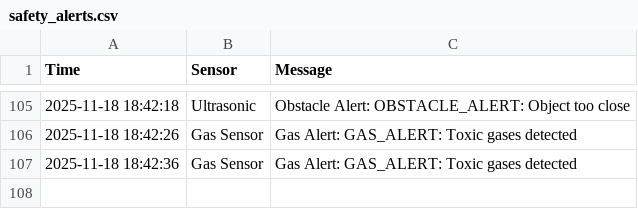
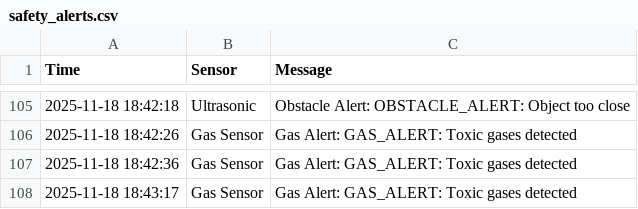
Before and after one commit to jo717ri/camp, a CSV file: safety_alerts.csv, drawn as a sheet; only a part is shown, gaps mark what is left out.

Commit message:
Auto update CSV

```diff
--- a/safety_alerts.csv
+++ b/safety_alerts.csv
@@ -107 +107,2 @@ Time,Sensor,Message
 2025-11-18 18:42:36,Gas Sensor,Gas Alert: GAS_ALERT: Toxic gases detected
+2025-11-18 18:43:17,Gas Sensor,Gas Alert: GAS_ALERT: Toxic gases detected
```
